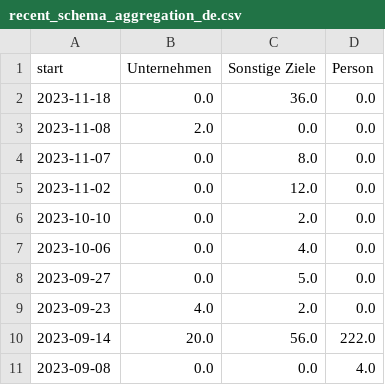
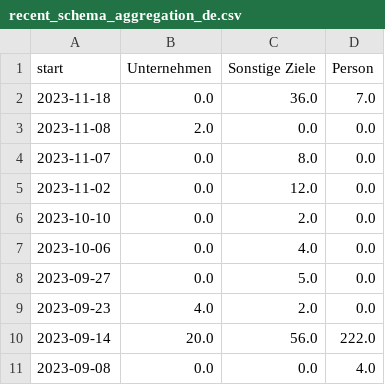
Before and after one commit to correctiv/ru-sanctions-dashboard, a CSV file: src/data/recent_schema_aggregation_de.csv, drawn as a sheet.

```diff
--- a/src/data/recent_schema_aggregation_de.csv
+++ b/src/data/recent_schema_aggregation_de.csv
@@ -1,3 +1,3 @@
 start,Unternehmen,Sonstige Ziele,Person
-2023-11-18,0.0,36.0,0.0
+2023-11-18,0.0,36.0,7.0
 2023-11-08,2.0,0.0,0.0
```
Also changed, not shown: src/data/recent_origin_aggregation_table.csv, src/data/recent_schema_aggregation_en.csv, 2 other files.
